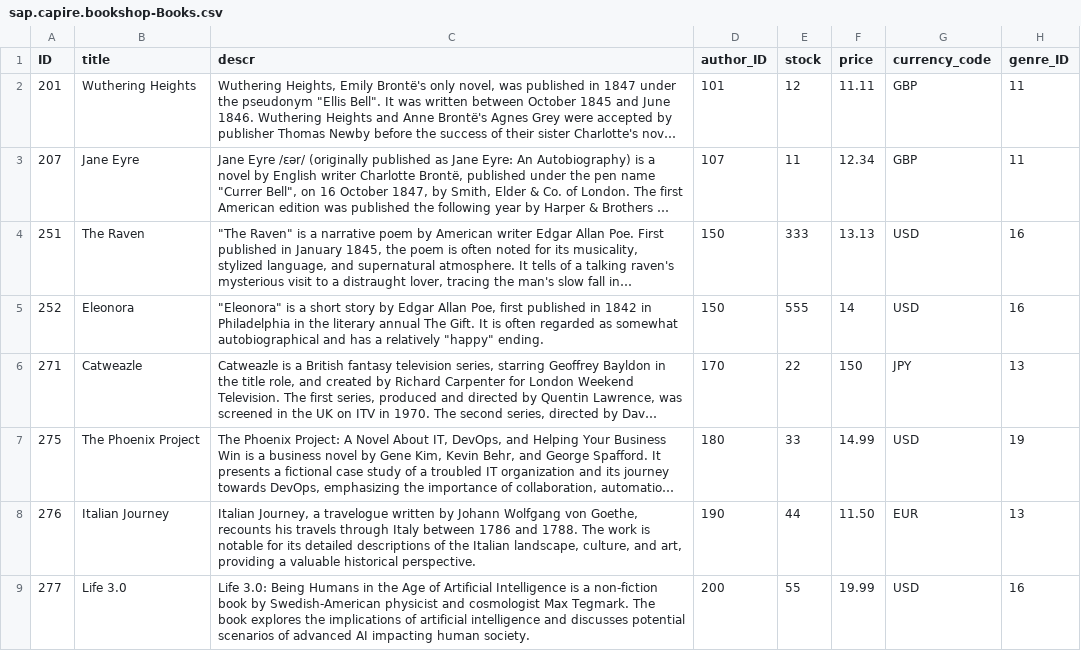
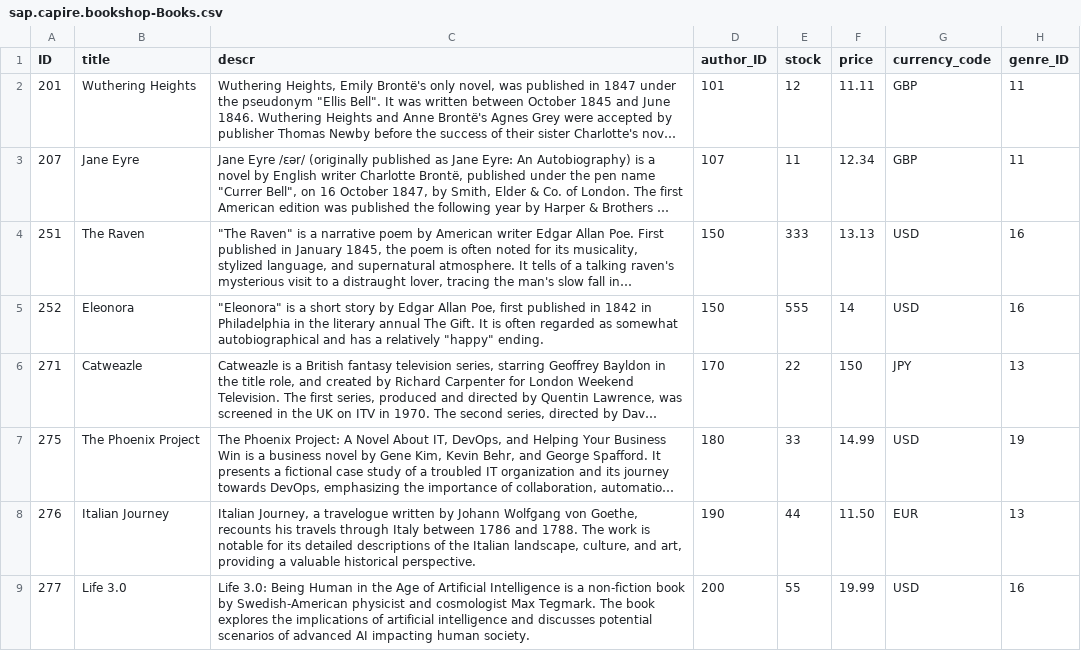
Before and after one commit to tiqui-taqua80/teched2025-XP266, a CSV file: db/data/sap.capire.bookshop-Books.csv, drawn as a sheet; long unchanged cells end in ….

Commit message:
Revert "Test2"
This reverts commit 2eba586719080f61f0bace06352a27429f7b3ec5.

```diff
--- a/db/data/sap.capire.bookshop-Books.csv
+++ b/db/data/sap.capire.bookshop-Books.csv
@@ -8,2 +8,2 @@ ID;title;descr;author_ID;stock;price;currency_code;genre_ID
 276;Italian Journey;"Italian Journey, a travelogue written by Johann Wolfgang von Goethe, recounts his travels through Italy between 1786 and 1788. The work is notable for its detailed descriptions of the Italian landscape, culture, and art, providing a valuable historical perspective.";190;44;11.50;EUR;13
-277;Life 3.0;"Life 3.0: Being Humans in the Age of Artificial Intelligence is a non-fiction book by Swedish-American physicist and cosmologist Max Tegmark. The book explores the implications of artificial intelligence and discusses potential scenarios of advanced AI impacting human society.";200;55;19.99;USD;16
+277;Life 3.0;"Life 3.0: Being Human in the Age of Artificial Intelligence is a non-fiction book by Swedish-American physicist and cosmologist Max Tegmark. The book explores the implications of artificial intelligence and discusses potential scenarios of advanced AI impacting human society.";200;55;19.99;USD;16
```
